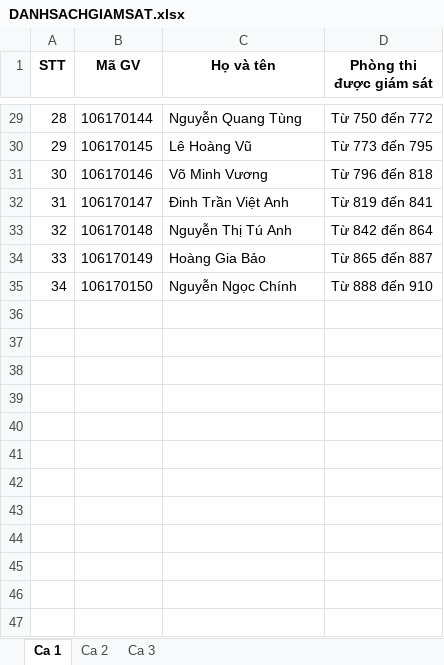
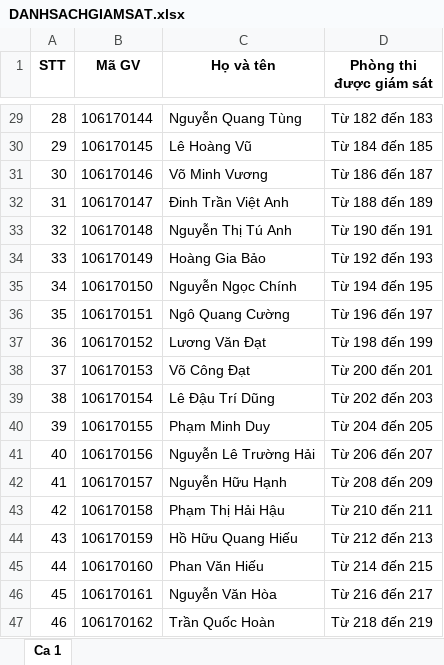
Before and after one commit to nhuquynhdayyy/exam-assignment, an Excel workbook: server_data/DANHSACHGIAMSAT.xlsx, sheet Ca 1, drawn as a sheet; only a part is shown, gaps mark what is left out; values as stored, in another font and other column widths than the file's, no borders; the diff covers the shown part only; the diff names each change by its address in the sheet, - before the commit and + after, or states it on an @@ line.

```diff
--- a/server_data/DANHSACHGIAMSAT.xlsx (sheet Ca 1)
+++ b/server_data/DANHSACHGIAMSAT.xlsx (sheet Ca 1)
-sheet tab: Ca 2
-sheet tab: Ca 3
-D29 (Phòng thi được giám sát): Từ 750 đến 772
+D29 (Phòng thi được giám sát): Từ 182 đến 183
-D30 (Phòng thi được giám sát): Từ 773 đến 795
+D30 (Phòng thi được giám sát): Từ 184 đến 185
-D31 (Phòng thi được giám sát): Từ 796 đến 818
+D31 (Phòng thi được giám sát): Từ 186 đến 187
-D32 (Phòng thi được giám sát): Từ 819 đến 841
+D32 (Phòng thi được giám sát): Từ 188 đến 189
-D33 (Phòng thi được giám sát): Từ 842 đến 864
+D33 (Phòng thi được giám sát): Từ 190 đến 191
-D34 (Phòng thi được giám sát): Từ 865 đến 887
+D34 (Phòng thi được giám sát): Từ 192 đến 193
-D35 (Phòng thi được giám sát): Từ 888 đến 910
+D35 (Phòng thi được giám sát): Từ 194 đến 195
+row 36: 35 | 106170151 | Ngô Quang Cường | Từ 196 đến 197
+row 37: 36 | 106170152 | Lương Văn Đạt | Từ 198 đến 199
+row 38: 37 | 106170153 | Võ Công Đạt | Từ 200 đến 201
+row 39: 38 | 106170154 | Lê Đậu Trí Dũng | Từ 202 đến 203
+row 40: 39 | 106170155 | Phạm Minh Duy | Từ 204 đến 205
+row 41: 40 | 106170156 | Nguyễn Lê Trường Hải | Từ 206 đến 207
+row 42: 41 | 106170157 | Nguyễn Hữu Hạnh | Từ 208 đến 209
+row 43: 42 | 106170158 | Phạm Thị Hải Hậu | Từ 210 đến 211
+row 44: 43 | 106170159 | Hồ Hữu Quang Hiếu | Từ 212 đến 213
+row 45: 44 | 106170160 | Phan Văn Hiếu | Từ 214 đến 215
+row 46: 45 | 106170161 | Nguyễn Văn Hòa | Từ 216 đến 217
+row 47: 46 | 106170162 | Trần Quốc Hoàn | Từ 218 đến 219
```
Also changed, not shown: 388 added rows and 27 edited cells elsewhere in this sheet, DANHSACHGIAMSAT.xlsx, DANHSACHPHANCONG.xlsx, 29 other files.
